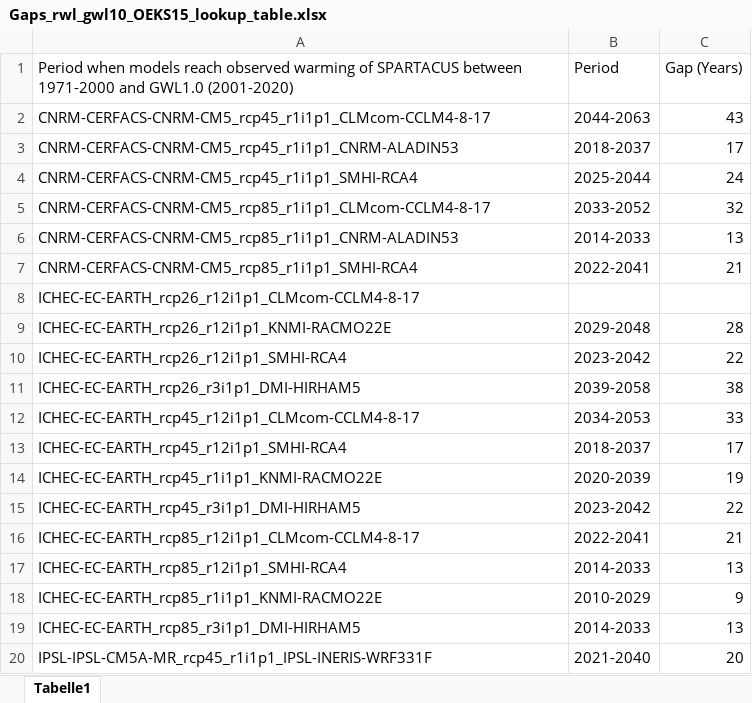
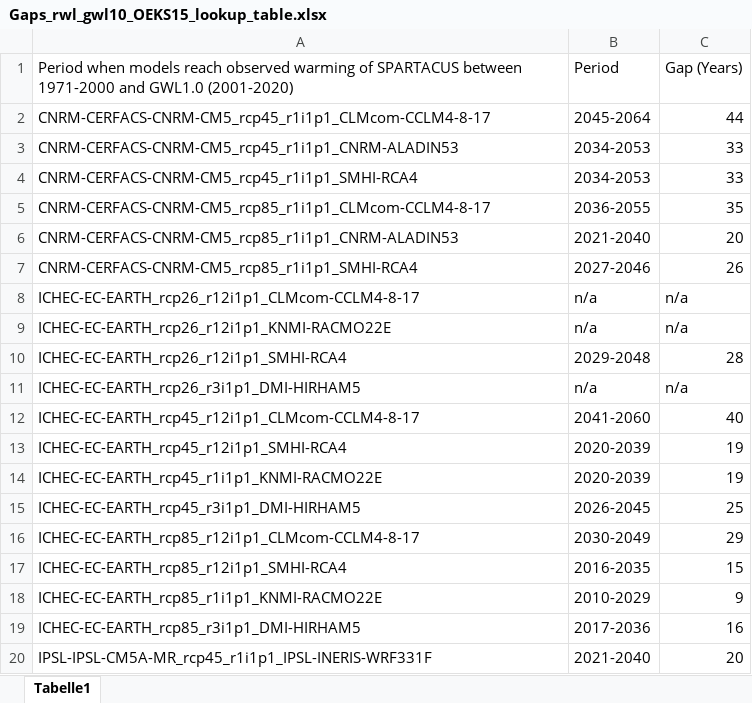
Before and after one commit to boku-met/aar2-rescaling, an Excel workbook: data/gwl_lists/Gaps_rwl_gwl10_OEKS15_lookup_table.xlsx, sheet Tabelle1, drawn as a sheet; only a part is shown; values as stored, in another font and other column widths than the file's, no borders; the diff covers the shown part only; the diff names each change by its address in the sheet, - before the commit and + after, or states it on an @@ line.

Commit message:
updated lookup table for OEKS15 time lag

```diff
--- a/data/gwl_lists/Gaps_rwl_gwl10_OEKS15_lookup_table.xlsx (sheet Tabelle1)
+++ b/data/gwl_lists/Gaps_rwl_gwl10_OEKS15_lookup_table.xlsx (sheet Tabelle1)
-B2: 2044-2063
+B2: 2045-2064
-C2: 43
+C2: 44
-B3: 2018-2037
+B3: 2034-2053
-C3: 17
+C3: 33
-B4: 2025-2044
+B4: 2034-2053
-C4: 24
+C4: 33
-B5: 2033-2052
+B5: 2036-2055
-C5: 32
+C5: 35
-B6: 2014-2033
+B6: 2021-2040
-C6: 13
+C6: 20
-B7: 2022-2041
+B7: 2027-2046
-C7: 21
+C7: 26
-B8: (empty)
+B8: n/a
-C8: (empty)
+C8: n/a
-B9: 2029-2048
+B9: n/a
-C9: 28
+C9: n/a
-B10: 2023-2042
+B10: 2029-2048
-C10: 22
+C10: 28
-B11: 2039-2058
+B11: n/a
-C11: 38
+C11: n/a
-B12: 2034-2053
+B12: 2041-2060
-C12: 33
+C12: 40
-B13: 2018-2037
+B13: 2020-2039
-C13: 17
+C13: 19
-B15: 2023-2042
+B15: 2026-2045
-C15: 22
+C15: 25
-B16: 2022-2041
+B16: 2030-2049
-C16: 21
+C16: 29
-B17: 2014-2033
+B17: 2016-2035
-C17: 13
+C17: 15
-B19: 2014-2033
+B19: 2017-2036
-C19: 13
+C19: 16
```
Also changed, not shown: 28 edited cells elsewhere in this sheet, 1 other file.
